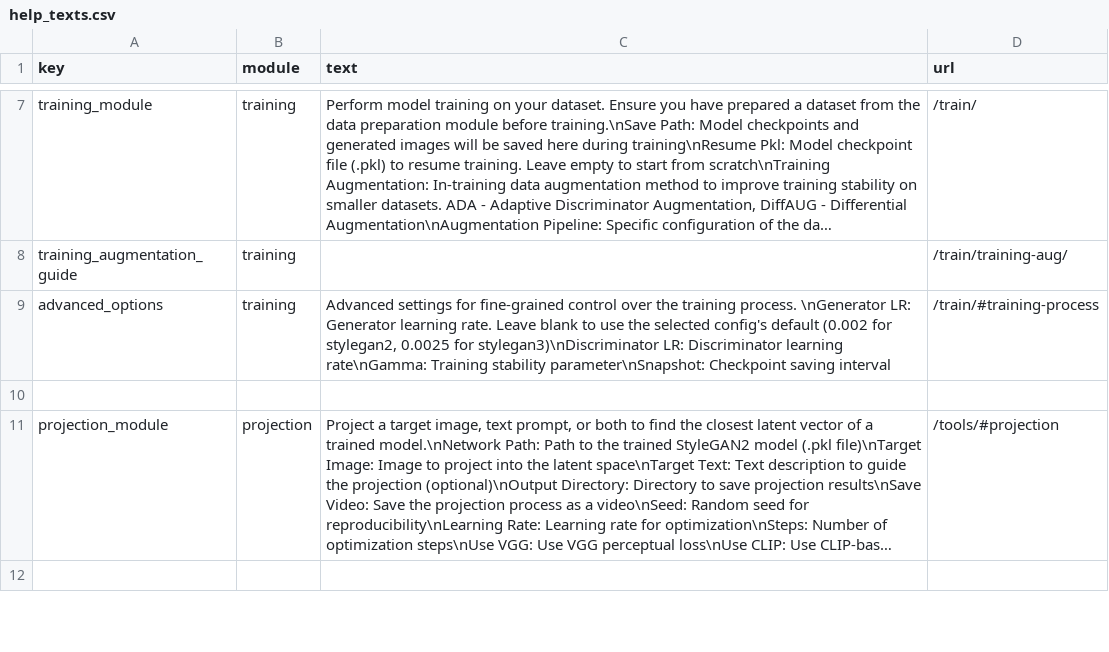
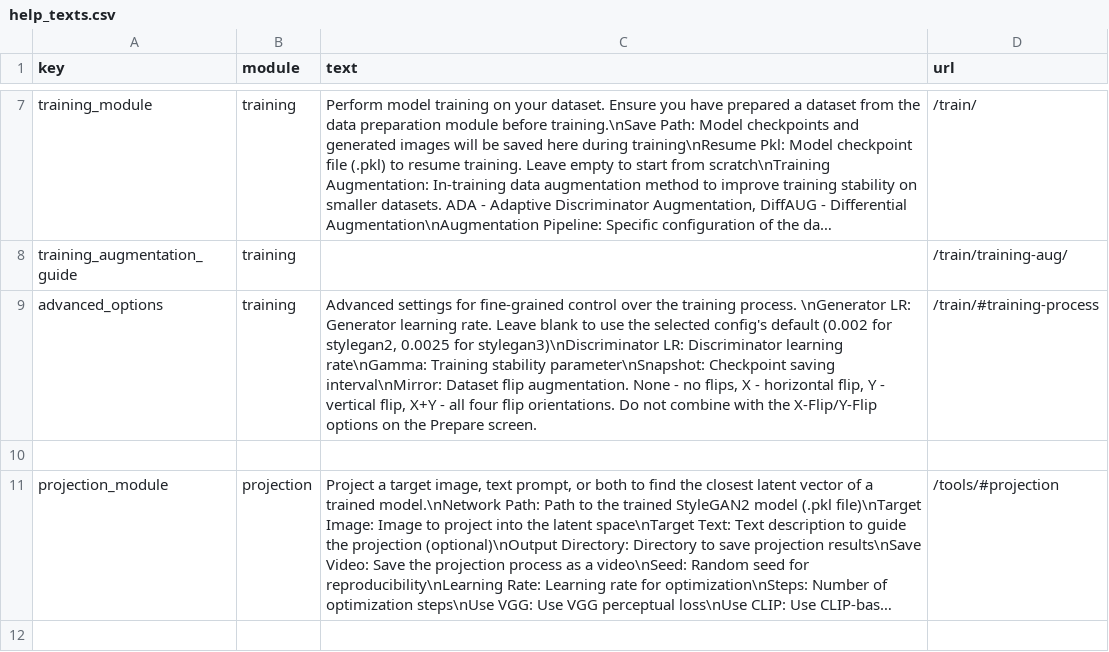
Before and after one commit to Metacreation-Lab/autolume, a CSV file: modules/help_texts.csv, drawn as a sheet; only a part is shown, gaps mark what is left out; long unchanged cells end in …; the diff names each change by its address in the sheet, - before the commit and + after, or states it on an @@ line.

Commit message:
feat: add mirror flip selector to training advanced settings
Replace the x-flip-only checkbox with a radio selector: None (default),
X, Y, or X+Y (all four orientations). train.py's --mirror now takes
none|x|y|xy (or a 0-3 bitmask; legacy bool values still map to x/none),
and the dataset loader tiles its index per orientation and flips lazily
via a bitmask code array.

Mirror flips in memory at no storage cost, unlike the Prepare screen's
X-Flip/Y-Flip which bake flipped copies to disk; the docs and help
texts now warn against combining the two.

```diff
--- a/modules/help_texts.csv
+++ b/modules/help_texts.csv
-C9 (text): …Checkpoint saving interval
+C9 (text): …Checkpoint saving interval\nMirror: Dataset flip augmentation. None - no flips, X - horizontal flip, Y - vertical flip, X+Y - all four flip orientations. Do not combine with the X-Flip/Y-Flip options on the Prepare screen.
```
Also changed, not shown: 5 other files.
